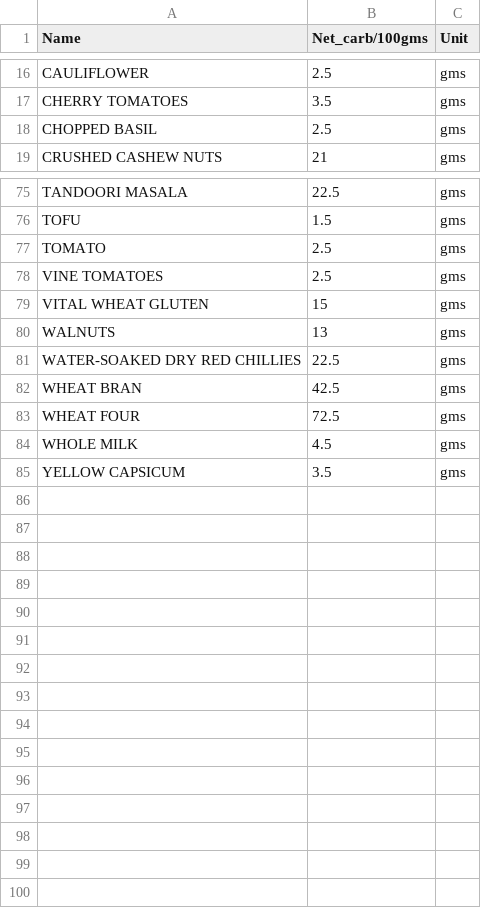
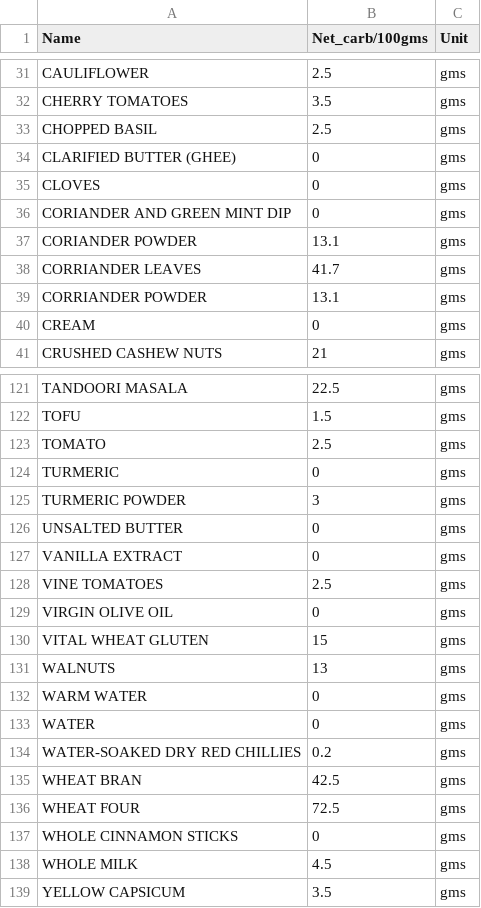
Before and after one commit to pubmania/a_diabetics_journal, a CSV file: ingredient_db.csv, drawn as a sheet; only a part is shown, gaps mark what is left out; the diff covers the shown part only.

```diff
--- a/ingredient_db.csv
+++ b/ingredient_db.csv
@@ -18,2 +33,9 @@ CHERRY TOMATOES,3.5,gms
 CHOPPED BASIL,2.5,gms
+CLARIFIED BUTTER (GHEE),0,gms
+CLOVES,0,gms
+CORIANDER AND GREEN MINT DIP,0,gms
+CORIANDER POWDER,13.1,gms
+CORRIANDER LEAVES,41.7,gms
+CORRIANDER POWDER,13.1,gms
+CREAM,0,gms
 CRUSHED CASHEW NUTS,21,gms
@@ -77,8 +123,16 @@ TOFU,1.5,gms
 TOMATO,2.5,gms
+TURMERIC,0,gms
+TURMERIC POWDER,3,gms
+UNSALTED BUTTER,0,gms
+VANILLA EXTRACT,0,gms
 VINE TOMATOES,2.5,gms
+VIRGIN OLIVE OIL,0,gms
 VITAL WHEAT GLUTEN,15,gms
 WALNUTS,13,gms
-WATER-SOAKED DRY RED CHILLIES,22.5,gms
+WARM WATER,0,gms
+WATER,0,gms
+WATER-SOAKED DRY RED CHILLIES,0.2,gms
 WHEAT BRAN,42.5,gms
 WHEAT FOUR,72.5,gms
+WHOLE CINNAMON STICKS,0,gms
 WHOLE MILK,4.5,gms
```
Also changed, not shown: 40 added rows, 1 removed row and 4 edited cells elsewhere in this file, unique_ingredients.csv, unique_units.csv, 26 other files.
